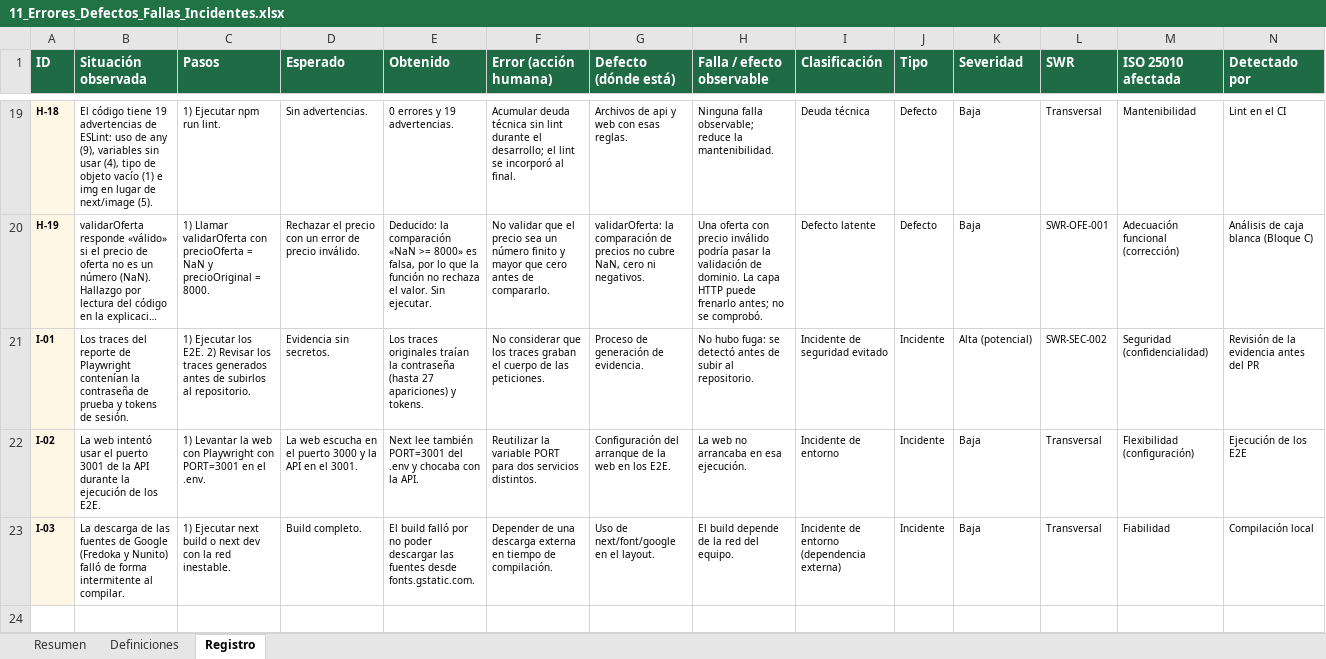
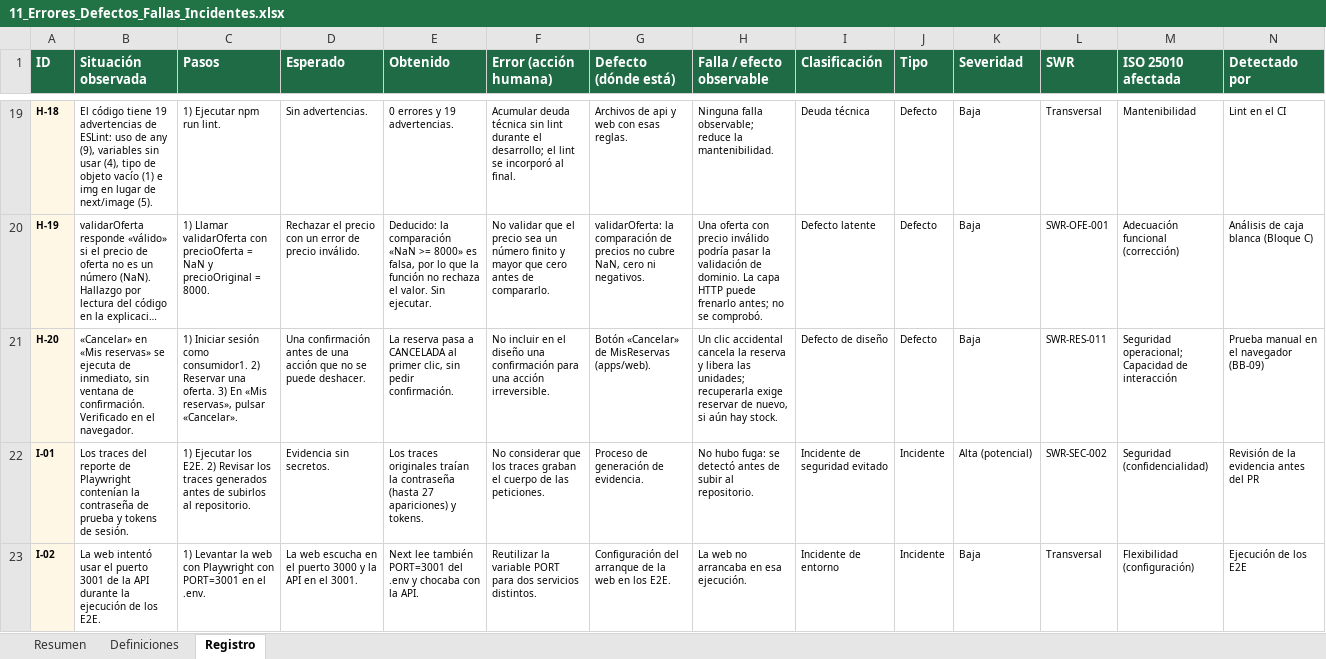
Before and after one commit to DaniKaizenNetwork/foodsave-mvp, an Excel workbook: docs/calidad/11_Errores_Defectos_Fallas_Incidentes.xlsx, sheet Registro, drawn as a sheet; only a part is shown, gaps mark what is left out; the shorter side is filled out with more unchanged rows; long unchanged cells end in …; values as stored, in another font and other column widths than the file's, no borders; rows hold the shown columns only; the diff names each change by its address in the sheet, - before the commit and + after, or states it on an @@ line.

```diff
--- a/docs/calidad/11_Errores_Defectos_Fallas_Incidentes.xlsx (sheet Registro)
+++ b/docs/calidad/11_Errores_Defectos_Fallas_Incidentes.xlsx (sheet Registro)
+row 21: H-20 | «Cancelar» en «Mis reservas» se ejecuta de inmediato, sin ventana de confirmación. Verificado en el navegador. | 1) Iniciar sesión como consumidor1. 2) Reservar una oferta. 3) En «Mis reservas», pulsar «Cancelar». | Una confirmación antes de una acción que no se puede deshacer. | La reserva pasa a CANCELADA al primer clic, sin pedir confirmación. | No incluir en el diseño una confirmación para una acción irreversible. | Botón «Cancelar» de MisReservas (apps/web). | Un clic accidental cancela la reserva y libera las unidades; recuperarla exige reservar de nuevo, si aún hay stock. | Defecto de diseño | Defecto | Baja | SWR-RES-011 | Seguridad operacional; Capacidad de interacción | Prueba manual en el navegador (BB-09)
```
Also changed, not shown: sheet Resumen, docs/calidad/12_ISO25010.xlsx, docs/trazabilidad/Matriz_Maestra_Trazabilidad.xlsx, 4 other files.
